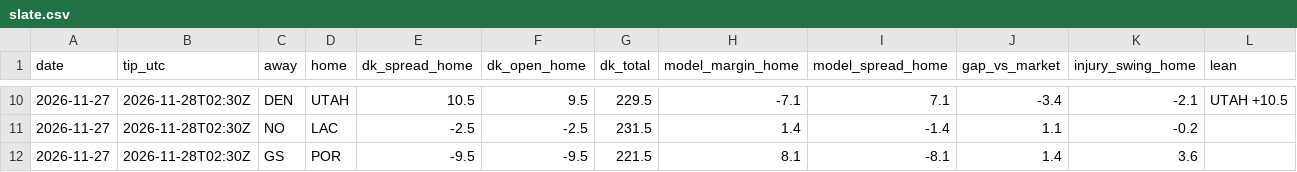
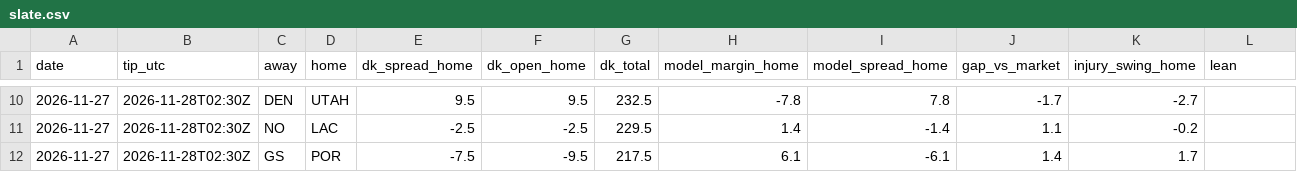
Before and after one commit to tylerheathcock1/nba-model-v7, a CSV file: data/out/slate.csv, drawn as a sheet; only a part is shown, gaps mark what is left out; the diff covers the shown part only.

```diff
--- a/data/out/slate.csv
+++ b/data/out/slate.csv
@@ -10,3 +10,3 @@ date,tip_utc,away,home,dk_spread_home,dk_open_home,dk_total,model_margin_home,mo
-2026-11-27,2026-11-28T02:30Z,DEN,UTAH,10.5,9.5,229.5,-7.1,7.1,-3.4,-2.1,UTAH +10.5
-2026-11-27,2026-11-28T02:30Z,NO,LAC,-2.5,-2.5,231.5,1.4,-1.4,1.1,-0.2,
-2026-11-27,2026-11-28T02:30Z,GS,POR,-9.5,-9.5,221.5,8.1,-8.1,1.4,3.6,
+2026-11-27,2026-11-28T02:30Z,DEN,UTAH,9.5,9.5,232.5,-7.8,7.8,-1.7,-2.7,
+2026-11-27,2026-11-28T02:30Z,NO,LAC,-2.5,-2.5,229.5,1.4,-1.4,1.1,-0.2,
+2026-11-27,2026-11-28T02:30Z,GS,POR,-7.5,-9.5,217.5,6.1,-6.1,1.4,1.7,
```
Also changed, not shown: 29 edited cells elsewhere in this file, data/out/picklog_recent.csv, data/out/players.csv, 3 other files.
